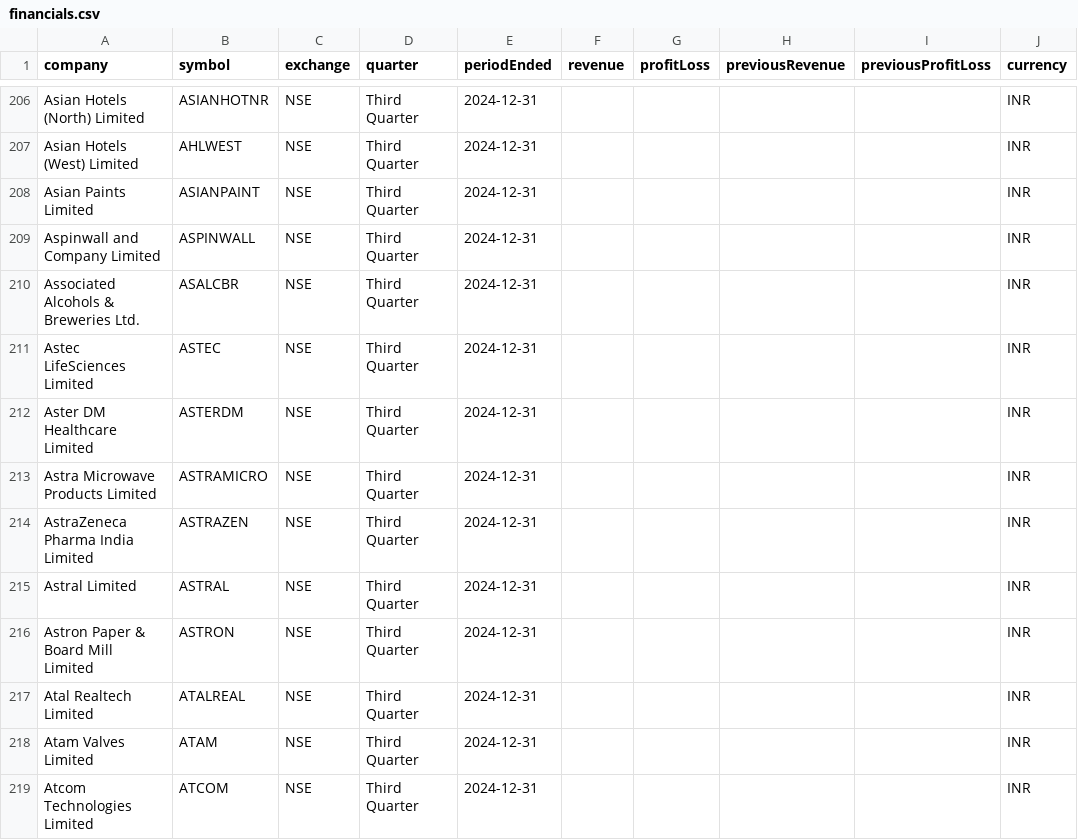
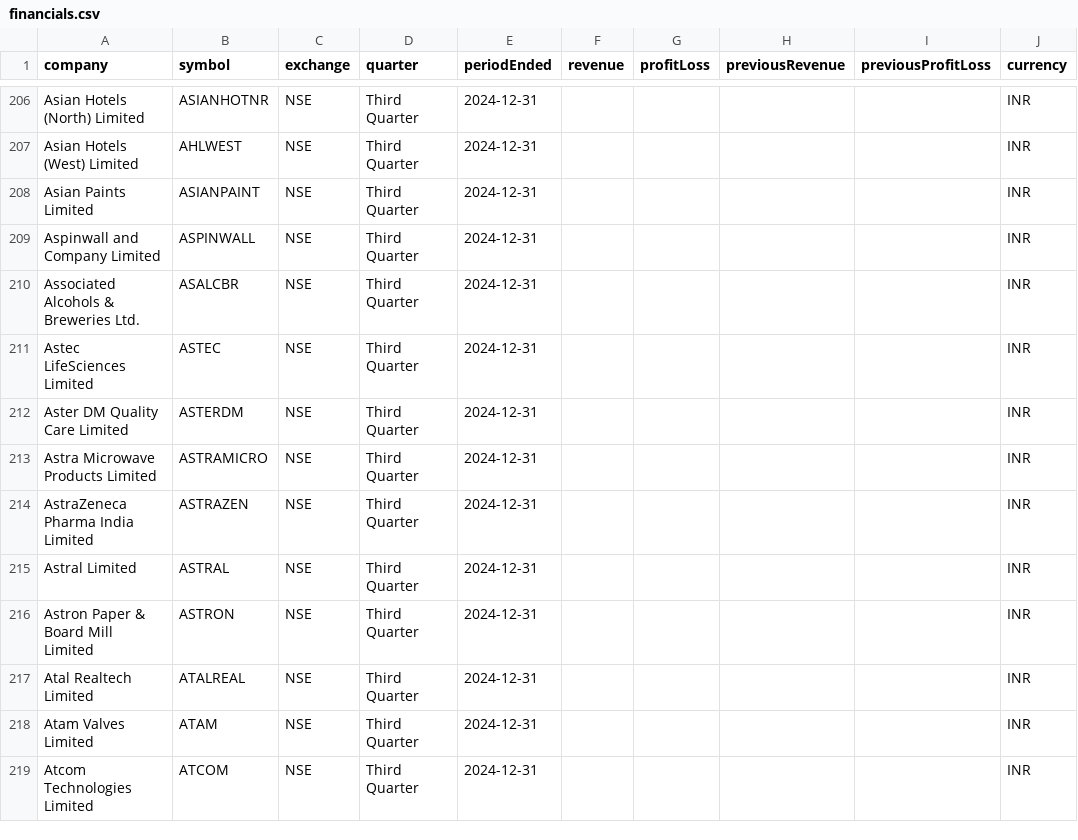
Before and after one commit to grvishnureddy/stock-analysis, a CSV file: data/financials.csv, drawn as a sheet; only a part is shown, gaps mark what is left out; the diff names each change by its address in the sheet, - before the commit and + after, or states it on an @@ line.

Commit message:
Update company results and news

```diff
--- a/data/financials.csv
+++ b/data/financials.csv
-A212 (company): Aster DM Healthcare Limited
+A212 (company): Aster DM Quality Care Limited
```
Also changed, not shown: 18 other files.
